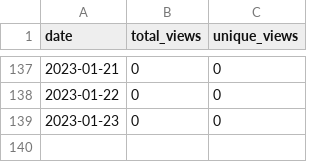
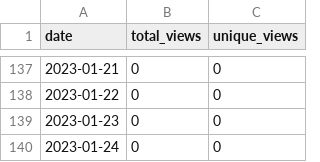
Before and after one commit to MatthewBentz/Comp1210, a CSV file: .traffic/views.csv, drawn as a sheet; only a part is shown, gaps mark what is left out; the diff names each change by its address in the sheet, - before the commit and + after, or states it on an @@ line.

Commit message:
Updating repository traffic graph

```diff
--- a/.traffic/views.csv
+++ b/.traffic/views.csv
+row 140: 2023-01-24 | 0 | 0
```
Also changed, not shown: 4 other files.
